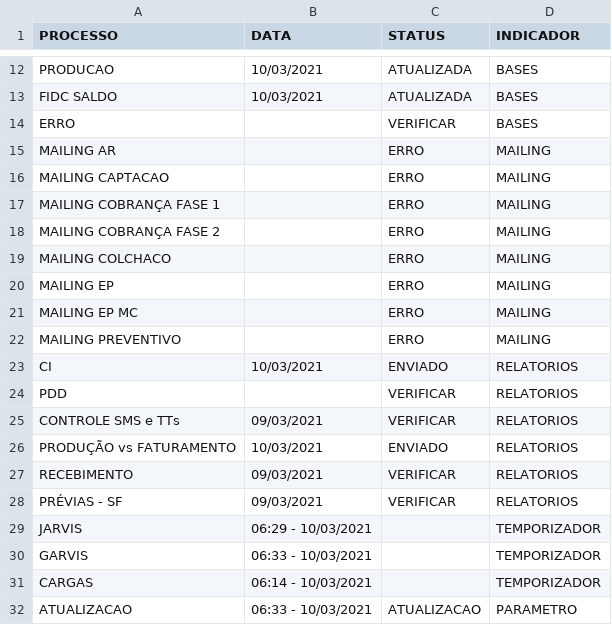
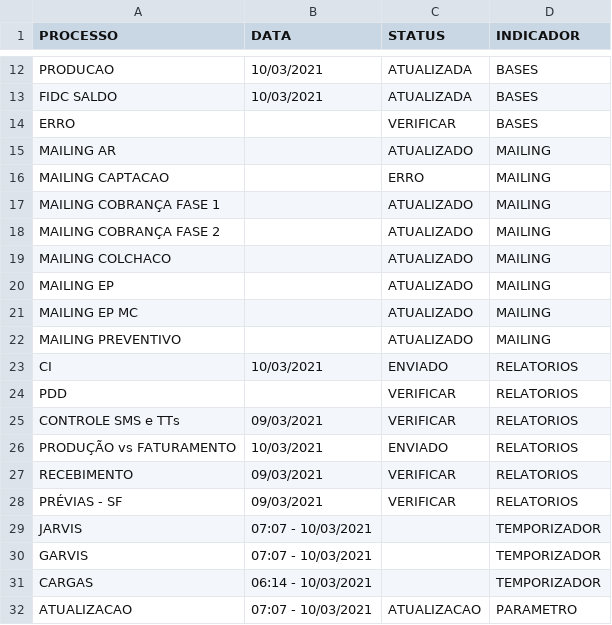
Before and after one commit to lucasely/verdemis, a CSV file: verdemis.csv, drawn as a sheet; only a part is shown, gaps mark what is left out.

Commit message:
Atualizando - VerdeMIS

```diff
--- a/verdemis.csv
+++ b/verdemis.csv
@@ -14,10 +14,10 @@ FIDC SALDO;10/03/2021;ATUALIZADA;BASES
 ERRO;;VERIFICAR;BASES
-MAILING AR;;ERRO;MAILING
+MAILING AR;;ATUALIZADO;MAILING
 MAILING CAPTACAO;;ERRO;MAILING
-MAILING COBRANÇA FASE 1;;ERRO;MAILING
-MAILING COBRANÇA FASE 2;;ERRO;MAILING
-MAILING COLCHACO;;ERRO;MAILING
-MAILING EP;;ERRO;MAILING
-MAILING EP MC;;ERRO;MAILING
-MAILING PREVENTIVO;;ERRO;MAILING
+MAILING COBRANÇA FASE 1;;ATUALIZADO;MAILING
+MAILING COBRANÇA FASE 2;;ATUALIZADO;MAILING
+MAILING COLCHACO;;ATUALIZADO;MAILING
+MAILING EP;;ATUALIZADO;MAILING
+MAILING EP MC;;ATUALIZADO;MAILING
+MAILING PREVENTIVO;;ATUALIZADO;MAILING
 CI;10/03/2021;ENVIADO;RELATORIOS
@@ -28,5 +28,5 @@ RECEBIMENTO;09/03/2021;VERIFICAR;RELATORIOS
 PRÉVIAS - SF;09/03/2021;VERIFICAR;RELATORIOS
-JARVIS;06:29 - 10/03/2021;;TEMPORIZADOR
-GARVIS;06:33 - 10/03/2021;;TEMPORIZADOR
+JARVIS;07:07 - 10/03/2021;;TEMPORIZADOR
+GARVIS;07:07 - 10/03/2021;;TEMPORIZADOR
 CARGAS;06:14 - 10/03/2021;;TEMPORIZADOR
-ATUALIZACAO;06:33 - 10/03/2021;ATUALIZACAO;PARAMETRO
+ATUALIZACAO;07:07 - 10/03/2021;ATUALIZACAO;PARAMETRO
```
